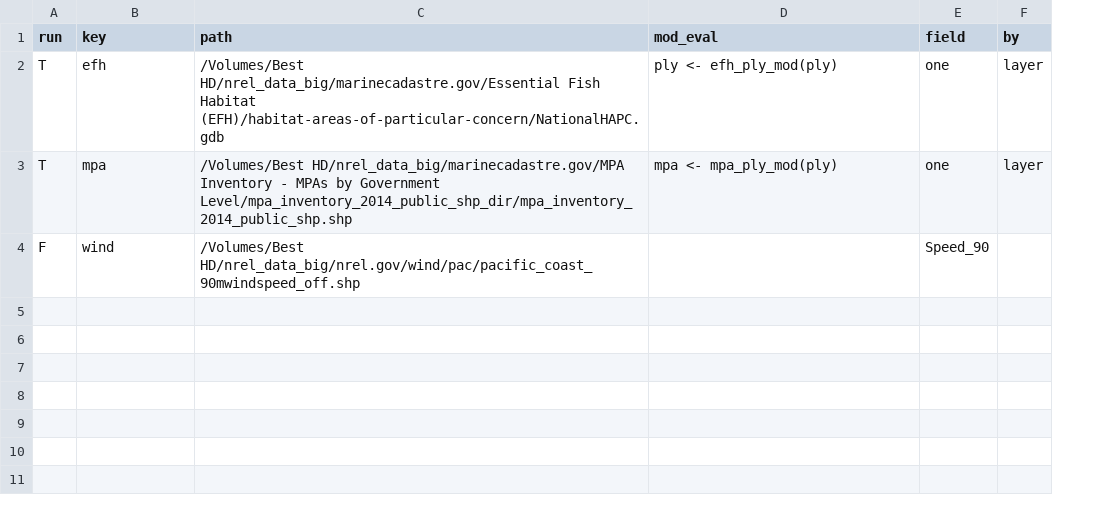
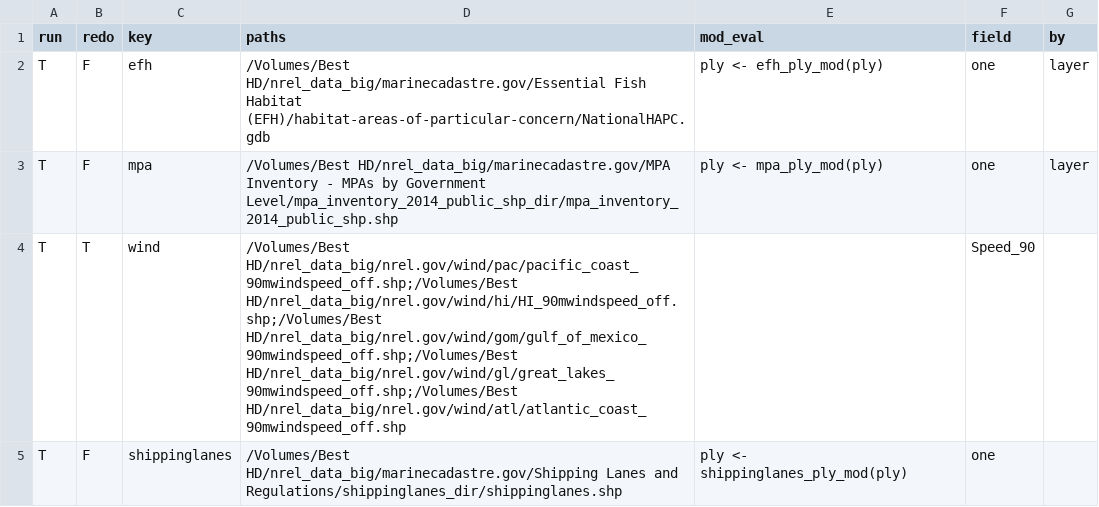
Before and after one commit to ecoquants/nrel-uses, a CSV file: prep/prep_params.csv, drawn as a sheet; addresses are those after the commit; the diff names each change by its address in the sheet, - before the commit and + after, or states it on an @@ line.

Commit message:
+shippinglanes, wind

```diff
--- a/prep/prep_params.csv
+++ b/prep/prep_params.csv
+column B (redo), rows 2-4: F | F | T
-D1: path
+D1: paths
-E3 (mod_eval): mpa <- mpa_ply_mod(ply)
+E3 (mod_eval): ply <- mpa_ply_mod(ply)
-A4 (run): F
+A4 (run): T
-D4 (paths): /Volumes/Best HD/nrel_data_big/nrel.gov/wind/pac/pacific_coast_90mwindspeed_off.shp
+D4 (paths): /Volumes/Best HD/nrel_data_big/nrel.gov/wind/pac/pacific_coast_90mwindspeed_off.shp;/Volumes/Best HD/nrel_data_big/nrel.gov/wind/hi/HI_90mwindspeed_off.shp;/Volumes/Best HD/nrel_data_big/nrel.gov/wind/gom/gulf_of_mexico_90mwindspeed_off.shp;/Volumes/Best HD/nrel_data_big/nrel.gov/wind/gl/great_lakes_90mwindspeed_off.shp;/Volumes/Best HD/nrel_data_big/nrel.gov/wind/atl/atlantic_coast_90mwindspeed_off.shp
+row 5: T | F | shippinglanes | /Volumes/Best HD/nrel_data_big/marinecadastre.gov/Shipping Lanes and Regulations/shippinglanes_dir/shippinglanes.shp | ply <- shippinglanes_ply_mod(ply) | one
```
Also changed, not shown: 3 other files.
